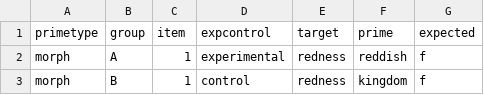
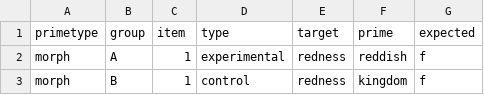
Before and after one commit to lisalevinson/ibex_rastle-etal-2000_talkingminds, a CSV file: chunk_includes/rastle_stimuli.csv, drawn as a sheet; only a part is shown.

Commit message:
Update rastle_stimuli.csv

```diff
--- a/chunk_includes/rastle_stimuli.csv
+++ b/chunk_includes/rastle_stimuli.csv
@@ -1,2 +1,2 @@
-primetype,group,item,expcontrol,target,prime,expected
+primetype,group,item,type,target,prime,expected
 morph,A,1,experimental,redness,reddish,f
```
